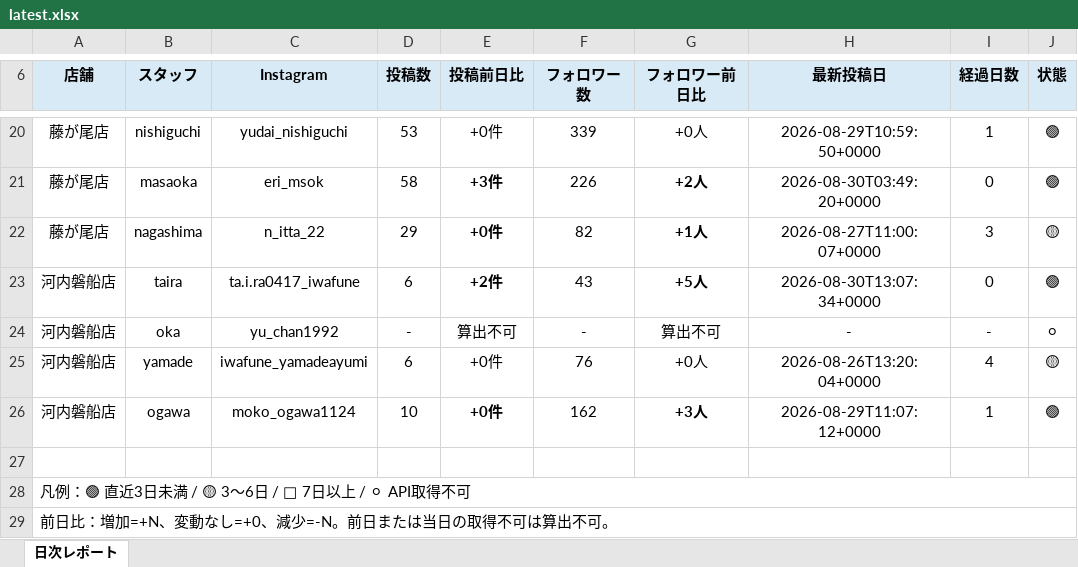
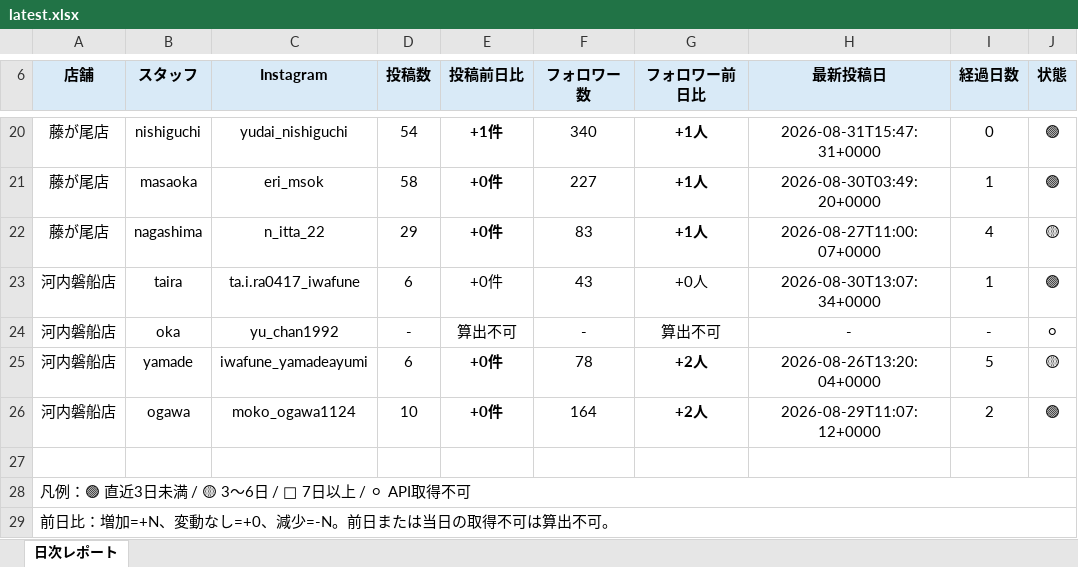
Before and after one commit to tatsuya20100530-cell/-MORIWAKI, an Excel workbook: instagram-daily-checker/reports/latest.xlsx, sheet 日次レポート, drawn as a sheet; only a part is shown, gaps mark what is left out; values as stored, in another font and other column widths than the file's, no borders; the diff covers the shown part only; the diff names each change by its address in the sheet, - before the commit and + after, or states it on an @@ line.

```diff
--- a/instagram-daily-checker/reports/latest.xlsx (sheet 日次レポート)
+++ b/instagram-daily-checker/reports/latest.xlsx (sheet 日次レポート)
-D20 (投稿数): 53
+D20 (投稿数): 54
-E20 (投稿前日比): +0件
+E20 (投稿前日比): +1件
-E20 bold: off
+E20 bold: on
-F20 (フォロワー数): 339
+F20 (フォロワー数): 340
-G20 (フォロワー前日比): +0人
+G20 (フォロワー前日比): +1人
-G20 bold: off
+G20 bold: on
-H20 (最新投稿日): 2026-08-29T10:59:50+0000
+H20 (最新投稿日): 2026-08-31T15:47:31+0000
-I20 (経過日数): 1
+I20 (経過日数): 0
-E21 (投稿前日比): +3件
+E21 (投稿前日比): +0件
-F21 (フォロワー数): 226
+F21 (フォロワー数): 227
-G21 (フォロワー前日比): +2人
+G21 (フォロワー前日比): +1人
-I21 (経過日数): 0
+I21 (経過日数): 1
-F22 (フォロワー数): 82
+F22 (フォロワー数): 83
-I22 (経過日数): 3
+I22 (経過日数): 4
-E23 (投稿前日比): +2件
+E23 (投稿前日比): +0件
-E23 bold: on
+E23 bold: off
-G23 (フォロワー前日比): +5人
+G23 (フォロワー前日比): +0人
-G23 bold: on
+G23 bold: off
-I23 (経過日数): 0
+I23 (経過日数): 1
-E25 bold: off
+E25 bold: on
-F25 (フォロワー数): 76
+F25 (フォロワー数): 78
-G25 (フォロワー前日比): +0人
+G25 (フォロワー前日比): +2人
-G25 bold: off
+G25 bold: on
-I25 (経過日数): 4
+I25 (経過日数): 5
-F26 (フォロワー数): 162
+F26 (フォロワー数): 164
-G26 (フォロワー前日比): +3人
+G26 (フォロワー前日比): +2人
-I26 (経過日数): 1
+I26 (経過日数): 2
```
Also changed, not shown: 21 edited cells and cell formats elsewhere in this sheet, 7 other files.
